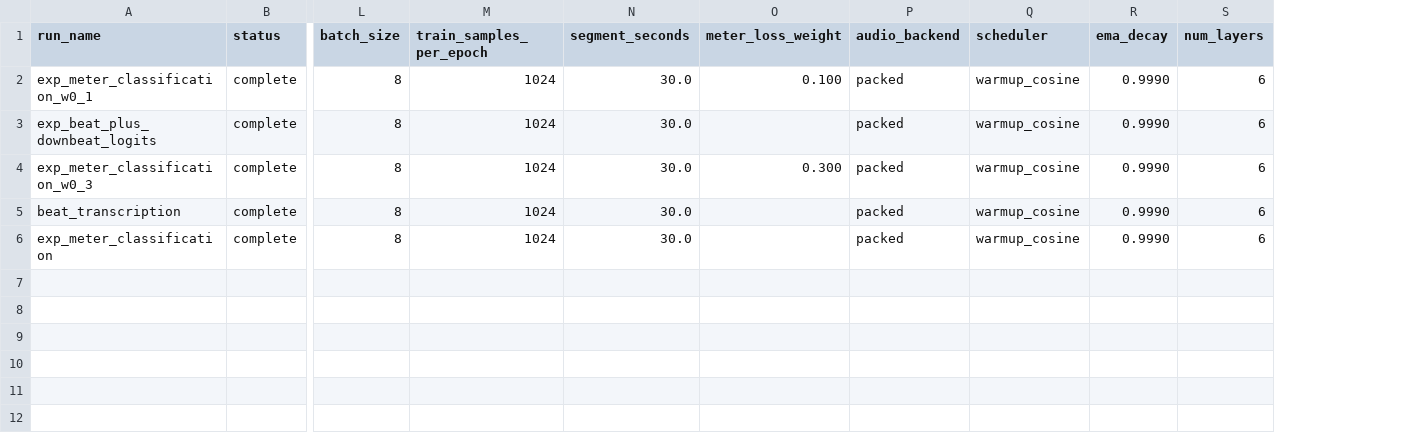
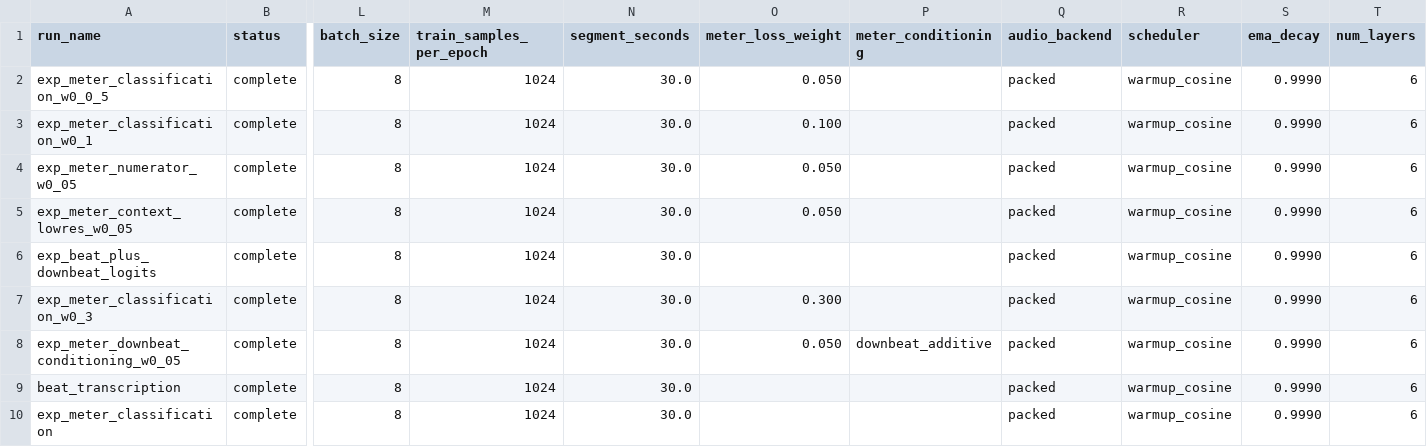
Before and after one commit to anime-song/BeatTracker, a CSV file: reports/experiment_summary.csv, drawn as a sheet; only a part is shown, gaps mark what is left out; addresses are those after the commit; rows hold the shown columns only; the diff names each change by its address in the sheet, - before the commit and + after, or states it on an @@ line.

```diff
--- a/reports/experiment_summary.csv
+++ b/reports/experiment_summary.csv
+column P (meter_conditioning), empty
+row 2: exp_meter_classification_w0_0_5 | complete | 8 | 1024 | 30.0 | 0.050 |  | packed | warmup_cosine | 0.9990 | 6
+row 4: exp_meter_numerator_w0_05 | complete | 8 | 1024 | 30.0 | 0.050 |  | packed | warmup_cosine | 0.9990 | 6
+row 5: exp_meter_context_lowres_w0_05 | complete | 8 | 1024 | 30.0 | 0.050 |  | packed | warmup_cosine | 0.9990 | 6
+row 8: exp_meter_downbeat_conditioning_w0_05 | complete | 8 | 1024 | 30.0 | 0.050 | downbeat_additive | packed | warmup_cosine | 0.9990 | 6
```
Also changed, not shown: 4 other files.
